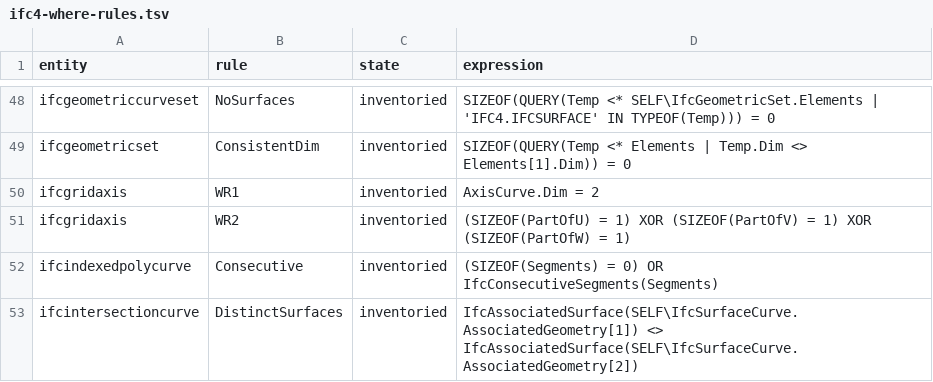
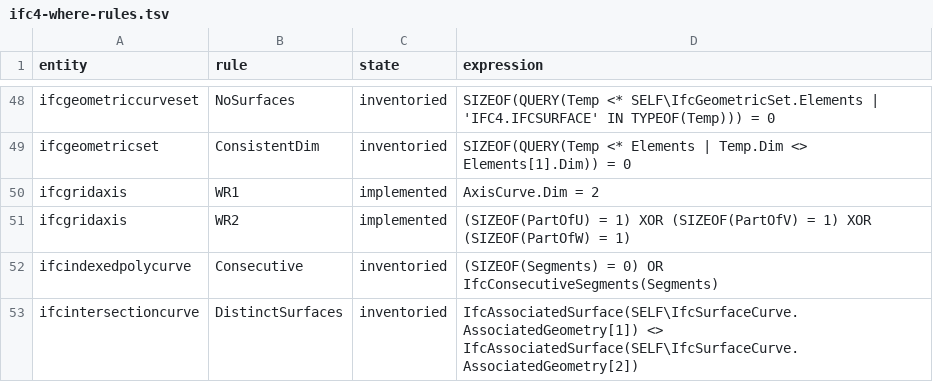
Before and after one commit to openbimrs/ifc, a TSV file: ifc-geometry/data/ifc4-where-rules.tsv, drawn as a sheet; only a part is shown, gaps mark what is left out.

Commit message:
feat(geometry): validate both IfcGridAxis WHERE rules
Closes CON-GRID.

The WHERE-rule inventory named what was missing: ifcgridaxis WR1
and WR2 were the only grid rules, both inventoried, neither
implemented. Both now validate.

WR1 requires AxisCurve.Dim = 2. Curve dimensionality is derived from
the geometry a grid axis can carry: polyline/trimmed-basis points,
a conic or line placement. An unrecognised family reports nothing
rather than guessing a dimension.

WR2 is exclusive membership: an axis belongs to exactly one of a
grid U, V or W list. The rule reads inverse attributes, which a
Part 21 file never states, so the count is taken from the owning
IfcGrid and reported against the axis the schema names.

Slot 7/8/9 for UAxes/VAxes/WAxes was verified against the schema
inheritance chain, not assumed.

Mutations: accepting any curve dimension fails 2 tests; accepting
any membership count fails 3.

```diff
--- a/ifc-geometry/data/ifc4-where-rules.tsv
+++ b/ifc-geometry/data/ifc4-where-rules.tsv
@@ -49,4 +49,4 @@ ifcgeometriccurveset	NoSurfaces	inventoried	SIZEOF(QUERY(Temp <* SELF\IfcGeometr
 ifcgeometricset	ConsistentDim	inventoried	SIZEOF(QUERY(Temp <* Elements | Temp.Dim <> Elements[1].Dim)) = 0
-ifcgridaxis	WR1	inventoried	AxisCurve.Dim = 2
-ifcgridaxis	WR2	inventoried	(SIZEOF(PartOfU) = 1) XOR (SIZEOF(PartOfV) = 1) XOR (SIZEOF(PartOfW) = 1)
+ifcgridaxis	WR1	implemented	AxisCurve.Dim = 2
+ifcgridaxis	WR2	implemented	(SIZEOF(PartOfU) = 1) XOR (SIZEOF(PartOfV) = 1) XOR (SIZEOF(PartOfW) = 1)
 ifcindexedpolycurve	Consecutive	inventoried	(SIZEOF(Segments) = 0) OR IfcConsecutiveSegments(Segments)
```
Also changed, not shown: 7 other files.
